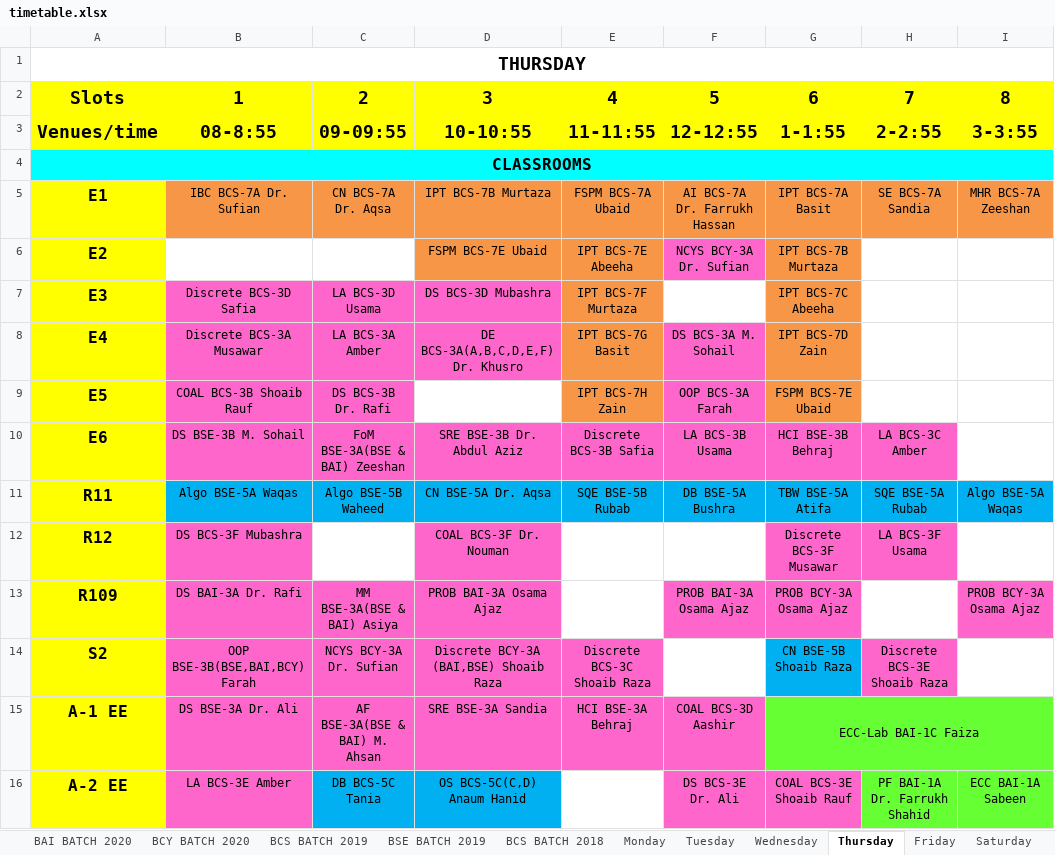
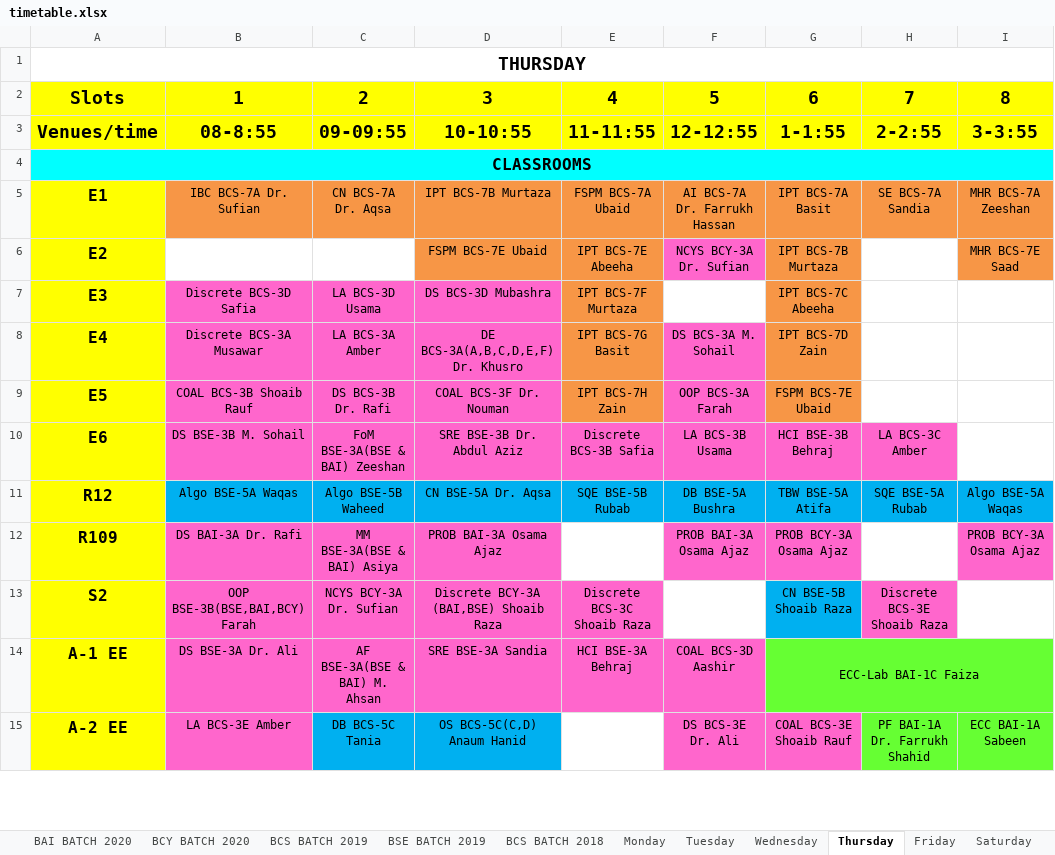
Before and after one commit to M1keZulu/veryFASTAPI, an Excel workbook: timetable.xlsx, sheet Thursday, drawn as a sheet; only a part is shown; values as stored, in another font and other column widths than the file's, no borders; removed rows and columns are numbered as before the commit, all else as after; the diff covers the shown part only; the diff names each change by its address in the sheet, - before the commit and + after, or states it on an @@ line.

```diff
--- a/timetable.xlsx (sheet Thursday)
+++ b/timetable.xlsx (sheet Thursday)
-I6: (empty)
+I6: MHR BCS-7E Saad
-I6 fill: none
+I6 fill: #F79646
-D9: (empty)
+D9: COAL BCS-3F Dr. Nouman
-D9 fill: none
+D9 fill: #FF66CC
-A11: R11
+A11: R12
-row 12: R12 | DS BCS-3F Mubashra |  | COAL BCS-3F Dr. Nouman |  |  | Discrete BCS-3F Musawar | LA BCS-3F Usama
```
Also changed, not shown: 1 hidden or unhidden row, 8 edited cells, cell formats and merged cells elsewhere in this sheet, sheet BCS BATCH 2019, sheet Friday, sheet Wednesday, sheet Monday, sheet Tuesday, sheet Saturday, 4 more sheets, hidden cells, charts or pictures, 1 other file.
